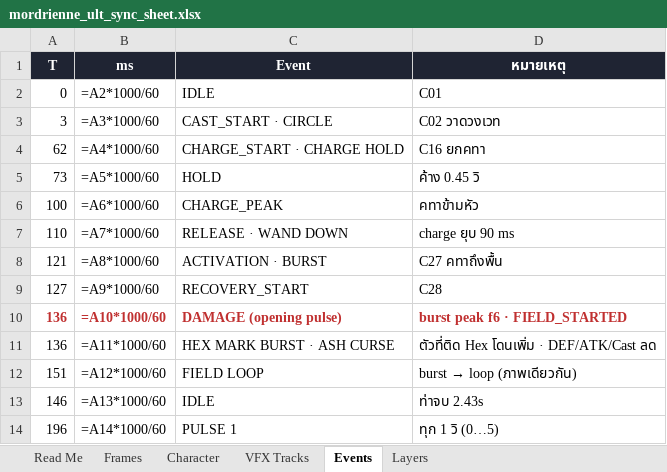
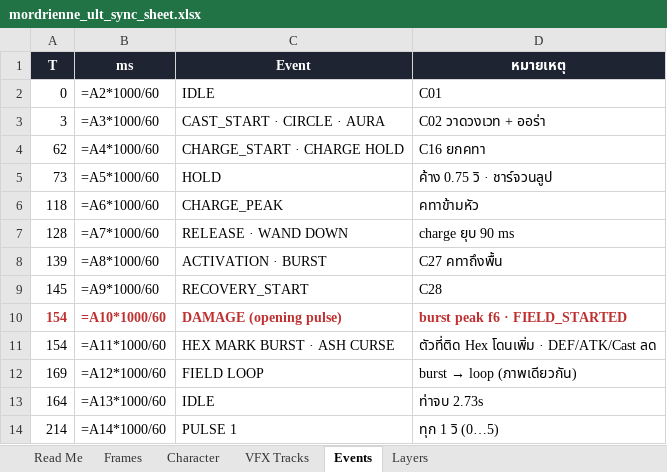
Before and after one commit to adisonkung/ProjectGM, an Excel workbook: docs/timelines/mordrienne/mordrienne_ult_sync_sheet.xlsx, sheet Events, drawn as a sheet; values as stored, in another font and other column widths than the file's, no borders; formulas without a stored value are shown as written; the diff names each change by its address in the sheet, - before the commit and + after, or states it on an @@ line.

```diff
--- a/docs/timelines/mordrienne/mordrienne_ult_sync_sheet.xlsx (sheet Events)
+++ b/docs/timelines/mordrienne/mordrienne_ult_sync_sheet.xlsx (sheet Events)
-C3 (Event): CAST_START · CIRCLE
+C3 (Event): CAST_START · CIRCLE · AURA
-D3 (หมายเหตุ): C02 วาดวงเวท
+D3 (หมายเหตุ): C02 วาดวงเวท + ออร่า
-D5 (หมายเหตุ): ค้าง 0.45 วิ
+D5 (หมายเหตุ): ค้าง 0.75 วิ · ชาร์จวนลูป
-A6 (T): 100
+A6 (T): 118
-A7 (T): 110
+A7 (T): 128
-A8 (T): 121
+A8 (T): 139
-A9 (T): 127
+A9 (T): 145
-A10:A11 (T): 136
+A10:A11 (T): 154
-A12 (T): 151
+A12 (T): 169
-A13 (T): 146
+A13 (T): 164
-D13 (หมายเหตุ): ท่าจบ 2.43s
+D13 (หมายเหตุ): ท่าจบ 2.73s
-A14 (T): 196
+A14 (T): 214
```
Also changed, not shown: sheet Frames, sheet Character, sheet VFX Tracks, sheet Read Me, sheet Layers, 25 other files.
